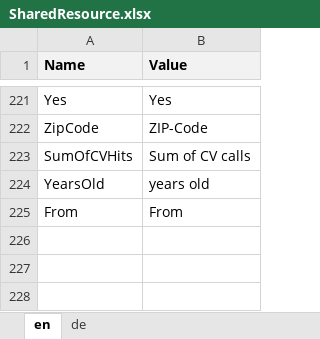
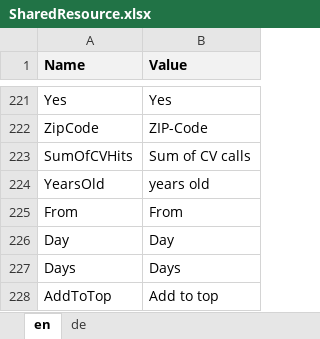
Before and after one commit to theodoracatos/vitae, an Excel workbook: Vitae/Library/Resources/SharedResource.xlsx, sheet en, drawn as a sheet; only a part is shown, gaps mark what is left out; values as stored, in another font and other column widths than the file's, no borders; the diff names each change by its address in the sheet, - before the commit and + after, or states it on an @@ line.

```diff
--- a/Vitae/Library/Resources/SharedResource.xlsx (sheet en)
+++ b/Vitae/Library/Resources/SharedResource.xlsx (sheet en)
+row 226: Day | Day
+row 227: Days | Days
+row 228: AddToTop | Add to top
```
Also changed, not shown: sheet de, 49 other files.
